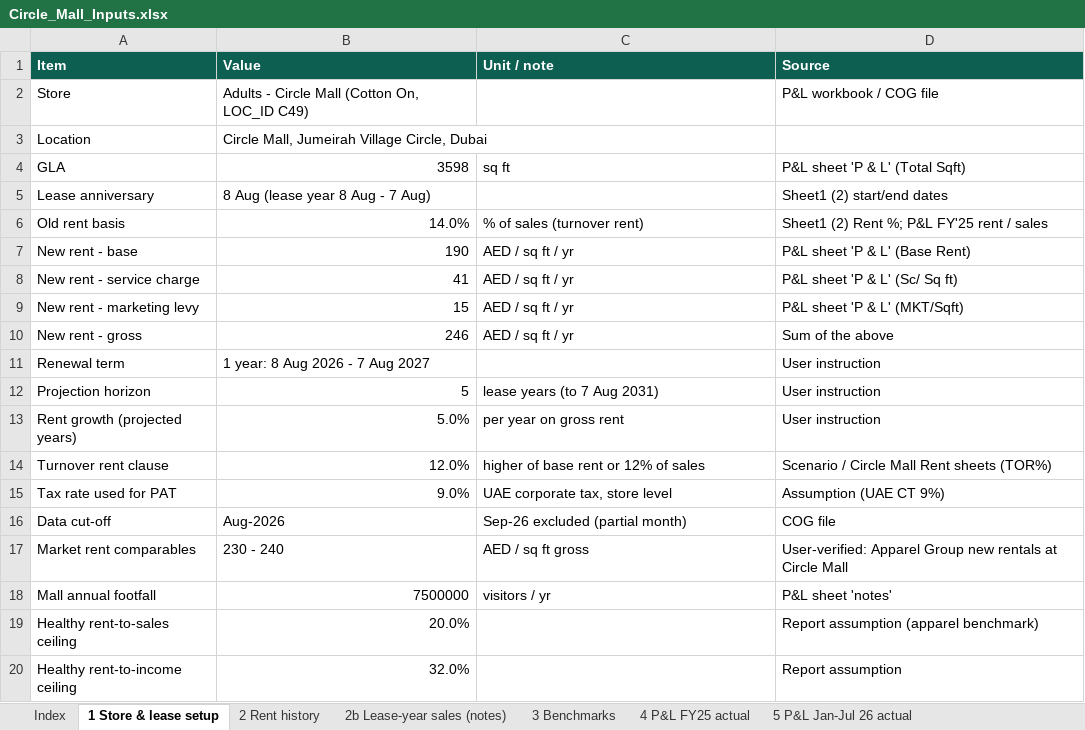
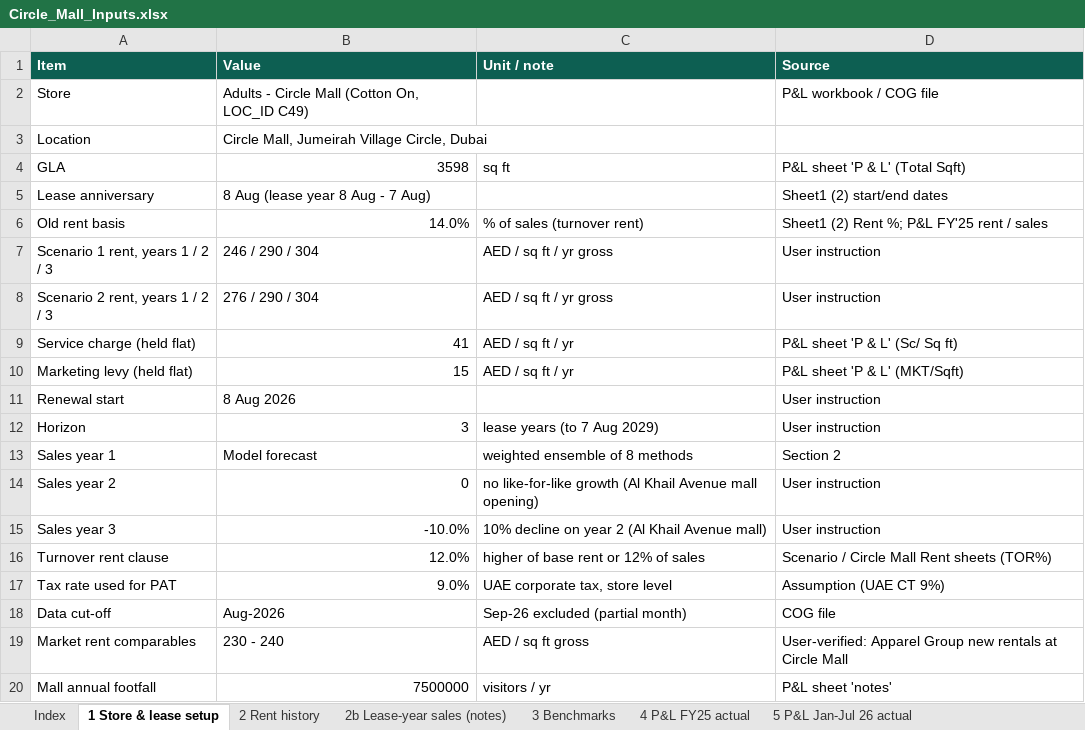
Before and after one commit to jerrybrown24/Clothing, an Excel workbook: circle_mall_feasibility/Circle_Mall_Inputs.xlsx, sheet 1 Store & lease setup, drawn as a sheet; only a part is shown; the shorter side is filled out with more unchanged rows; values as stored, in another font and other column widths than the file's, no borders; removed rows and columns are numbered as before the commit, all else as after; the diff names each change by its address in the sheet, - before the commit and + after, or states it on an @@ line.

```diff
--- a/circle_mall_feasibility/Circle_Mall_Inputs.xlsx (sheet 1 Store & lease setup)
+++ b/circle_mall_feasibility/Circle_Mall_Inputs.xlsx (sheet 1 Store & lease setup)
-row 7: New rent - base | 190 | AED / sq ft / yr | P&L sheet 'P & L' (Base Rent)
+row 7: Scenario 1 rent, years 1 / 2 / 3 | 246 / 290 / 304 | AED / sq ft / yr gross | User instruction
+row 8: Scenario 2 rent, years 1 / 2 / 3 | 276 / 290 / 304 | AED / sq ft / yr gross | User instruction
-A9 (Item): New rent - service charge
+A9 (Item): Service charge (held flat)
-A10 (Item): New rent - marketing levy
+A10 (Item): Marketing levy (held flat)
-row 10: New rent - gross | 246 | AED / sq ft / yr | Sum of the above
-A11 (Item): Renewal term
+A11 (Item): Renewal start
-B11 (Value): 1 year: 8 Aug 2026 - 7 Aug 2027
+B11 (Value): 8 Aug 2026
-row 12: Projection horizon | 5 | lease years (to 7 Aug 2031) | User instruction
-row 13: Rent growth (projected years) | 5.0% | per year on gross rent | User instruction
+row 12: Horizon | 3 | lease years (to 7 Aug 2029) | User instruction
+row 13: Sales year 1 | Model forecast | weighted ensemble of 8 methods | Section 2
+row 14: Sales year 2 | 0 | no like-for-like growth (Al Khail Avenue mall opening) | User instruction
+row 15: Sales year 3 | -10.0% | 10% decline on year 2 (Al Khail Avenue mall) | User instruction
```
Also changed, not shown: sheet 13 Monthly forecast (derived), sheet 14b Lease-year P&L S2 (derived), sheet 3 Benchmarks, sheet Index, sheet 11 External growth drivers, other sheet tabs, 7 other files.
